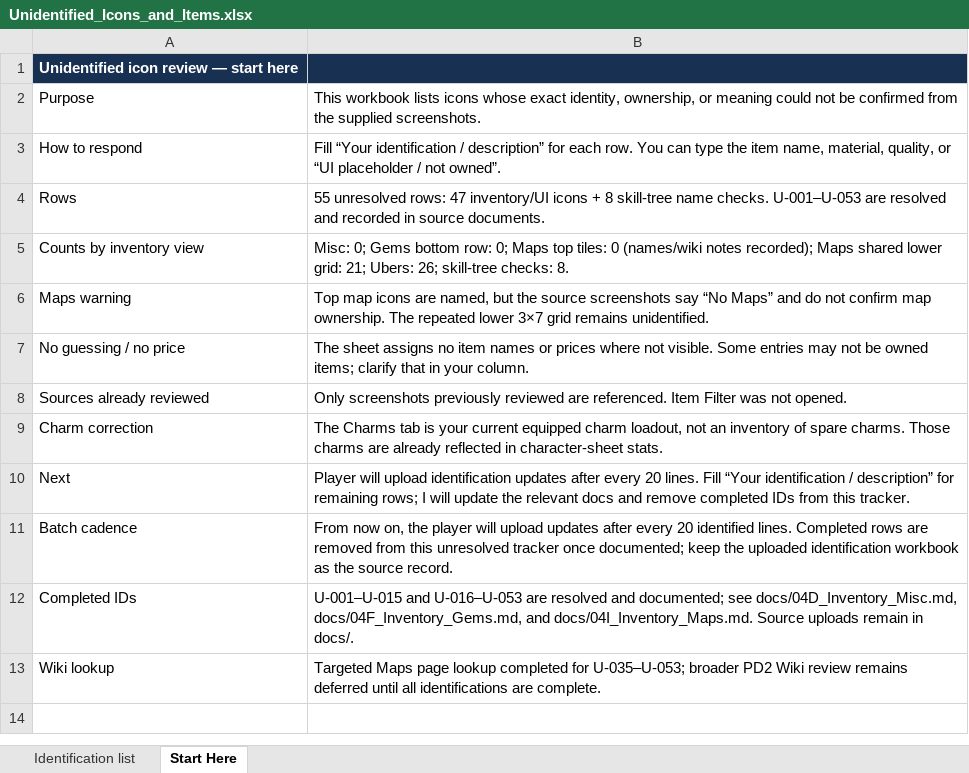
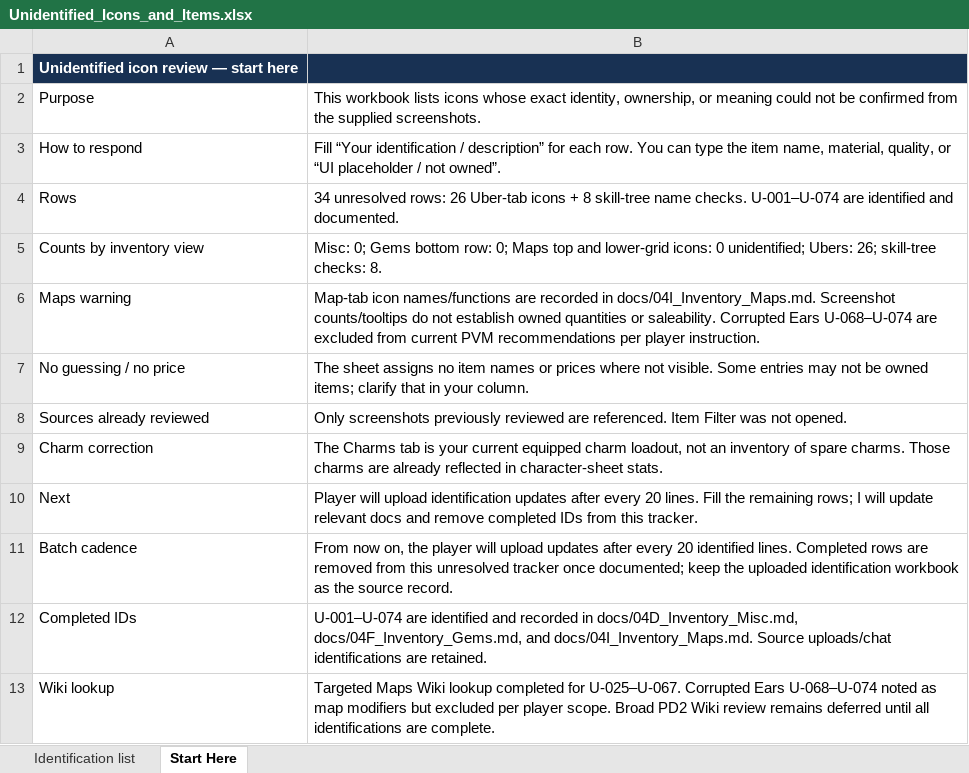
Before and after one commit to MAVOmusic/PD2_S14, an Excel workbook: docs/Unidentified_Icons_and_Items.xlsx, sheet Start Here, drawn as a sheet; values as stored, in another font and other column widths than the file's, no borders; the diff names each change by its address in the sheet, - before the commit and + after, or states it on an @@ line.

Commit message:
Document map item IDs U-054 to U-074
Co-authored-by: arena-agent <297053741+arena-agent@users.noreply.github.com>

```diff
--- a/docs/Unidentified_Icons_and_Items.xlsx (sheet Start Here)
+++ b/docs/Unidentified_Icons_and_Items.xlsx (sheet Start Here)
-B4: 55 unresolved rows: 47 inventory/UI icons + 8 skill-tree name checks. U-001–U-053 are resolved and recorded in source documents.
+B4: 34 unresolved rows: 26 Uber-tab icons + 8 skill-tree name checks. U-001–U-074 are identified and documented.
-B5: …Maps top tiles: 0 (names/wiki notes recorded); Maps shared lower grid: 21; Ubers: 26;…
+B5: …Maps top and lower-grid icons: 0 unidentified; Ubers: 26;…
-B6: Top map icons are named, but the source screenshots say “No Maps” and do not confirm map ownership. The repeated lower 3×7 grid remains unidentified.
+B6: Map-tab icon names/functions are recorded in docs/04I_Inventory_Maps.md. Screenshot counts/tooltips do not establish owned quantities or saleability. Corrupted Ears U-068–U-074 are excluded from current PVM recommendations per player instruction.
-B10: …lines. Fill “Your identification / description” for remaining rows; I will update the relevant docs…
+B10: …lines. Fill the remaining rows; I will update relevant docs…
-B12: U-001–U-015 and U-016–U-053 are resolved and documented; see docs/04D_Inventory_Misc.md, docs/04F_Inventory_Gems.md, and docs/04I_Inventory_Maps.md. Source uploads remain in docs/.
+B12: U-001–U-074 are identified and recorded in docs/04D_Inventory_Misc.md, docs/04F_Inventory_Gems.md, and docs/04I_Inventory_Maps.md. Source uploads/chat identifications are retained.
-B13: Targeted Maps page lookup completed for U-035–U-053; broader PD2 Wiki…
+B13: Targeted Maps Wiki lookup completed for U-025–U-067. Corrupted Ears U-068–U-074 noted as map modifiers but excluded per player scope. Broad PD2 Wiki…
```
Also changed, not shown: sheet Identification list, 5 other files.
